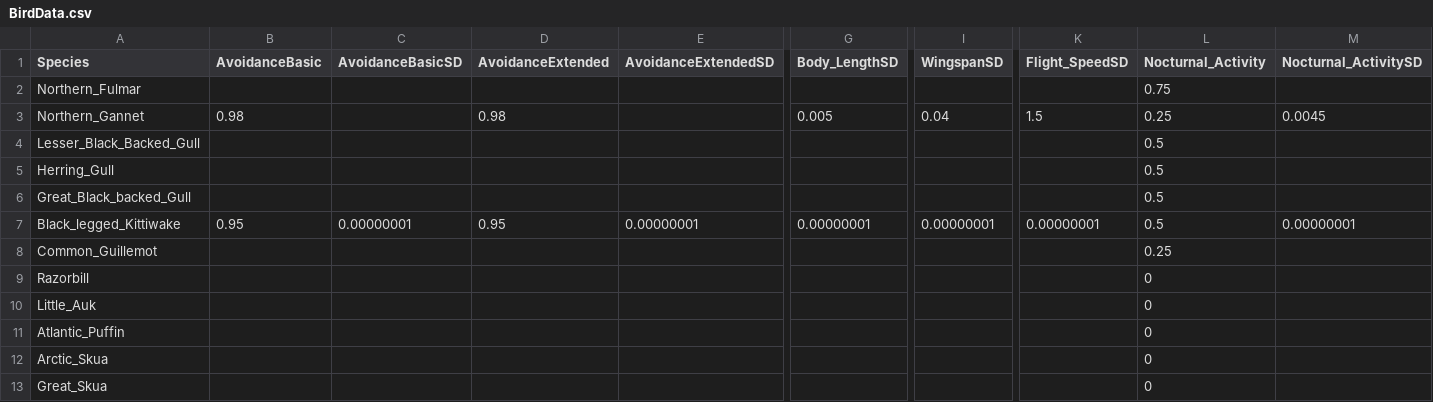
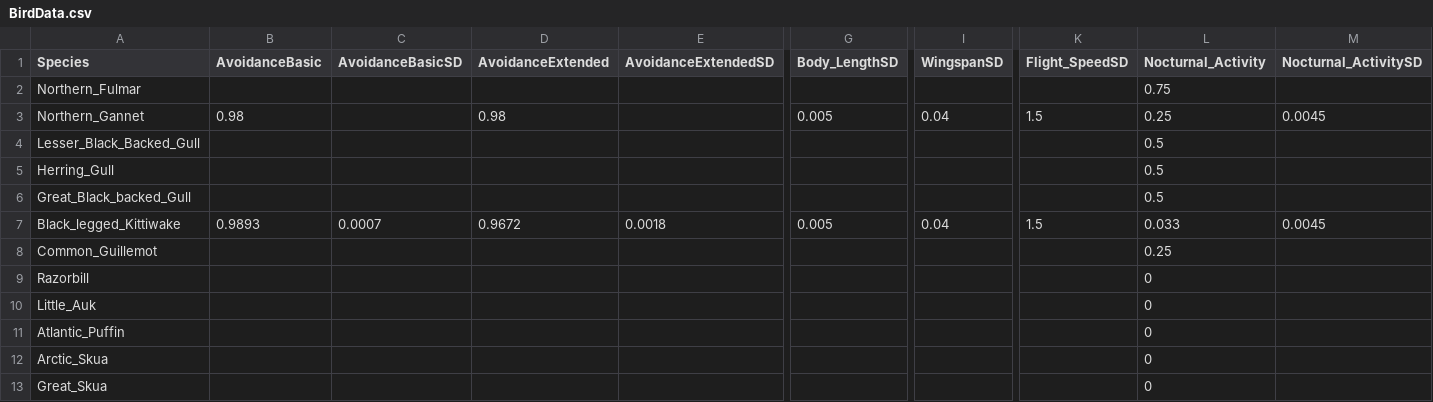
Before and after one commit to dmpstats/Masden_stochCRM, a CSV file: code_FinalVersion/code_FinalVersion/data/BirdData.csv, drawn as a sheet; only a part is shown, gaps mark what is left out; the diff covers the shown part only; the diff names each change by its address in the sheet, - before the commit and + after, or states it on an @@ line.

```diff
--- a/code_FinalVersion/code_FinalVersion/data/BirdData.csv
+++ b/code_FinalVersion/code_FinalVersion/data/BirdData.csv
-B7 (AvoidanceBasic): 0.95
+B7 (AvoidanceBasic): 0.9893
-C7 (AvoidanceBasicSD): 0.00000001
+C7 (AvoidanceBasicSD): 0.0007
-D7 (AvoidanceExtended): 0.95
+D7 (AvoidanceExtended): 0.9672
-E7 (AvoidanceExtendedSD): 0.00000001
+E7 (AvoidanceExtendedSD): 0.0018
-G7 (Body_LengthSD): 0.00000001
+G7 (Body_LengthSD): 0.005
-I7 (WingspanSD): 0.00000001
+I7 (WingspanSD): 0.04
-K7 (Flight_SpeedSD): 0.00000001
+K7 (Flight_SpeedSD): 1.5
-L7 (Nocturnal_Activity): 0.5
+L7 (Nocturnal_Activity): 0.033
-M7 (Nocturnal_ActivitySD): 0.00000001
+M7 (Nocturnal_ActivitySD): 0.0045
```
Also changed, not shown: 1 edited cell elsewhere in this file, code_FinalVersion/code_FinalVersion/data/Black_legged_Kittiwake_ht.csv, code_FinalVersion/code_FinalVersion/data/CountData.csv, 28 other files.
